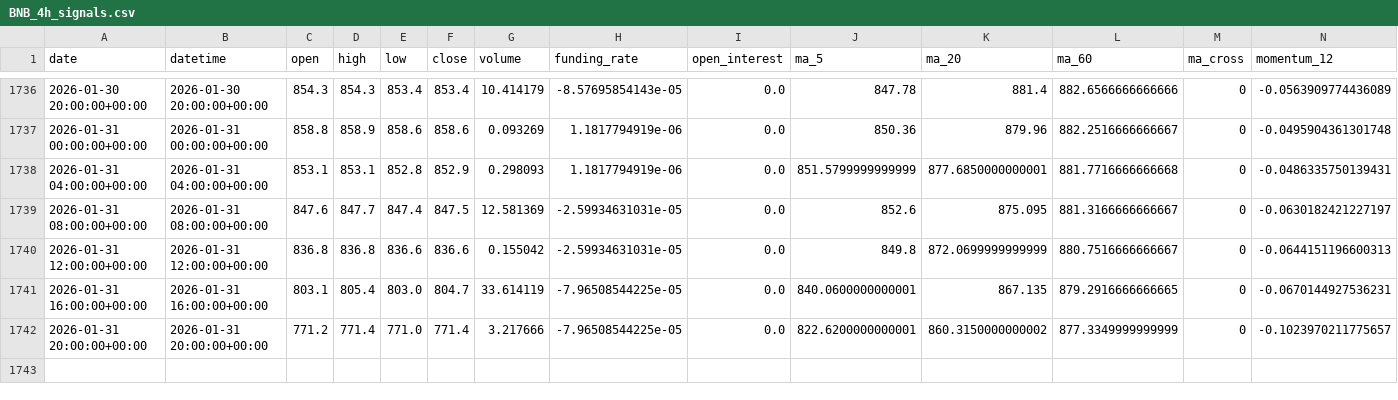
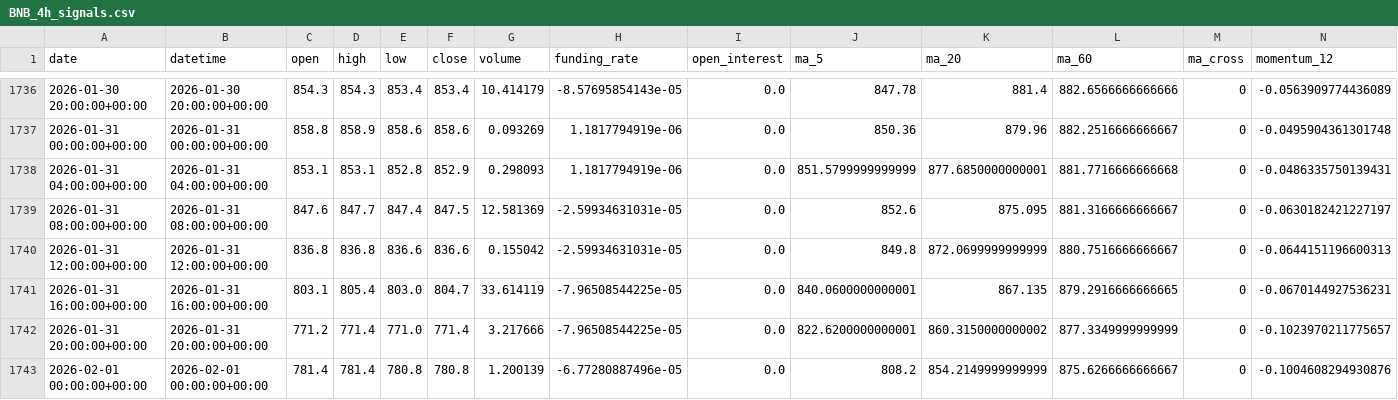
Before and after one commit to zhqin020/ai-crypto-agent, a CSV file: signals/BNB_4h_signals.csv, drawn as a sheet; only a part is shown, gaps mark what is left out; rows hold the shown columns only; the diff names each change by its address in the sheet, - before the commit and + after, or states it on an @@ line.

```diff
--- a/signals/BNB_4h_signals.csv
+++ b/signals/BNB_4h_signals.csv
+row 1743: 2026-02-01 00:00:00+00:00 | 2026-02-01 00:00:00+00:00 | 781.4 | 781.4 | 780.8 | 780.8 | 1.200139 | -6.77280887496e-05 | 0.0 | 808.2 | 854.2149999999999 | 875.6266666666667 | 0 | -0.1004608294930876
```
Also changed, not shown: csv_data/DOGE_4h.csv, signals/BTC_4h_signals.csv, 21 other files.
